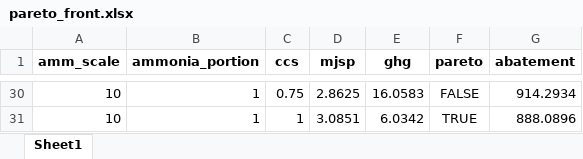
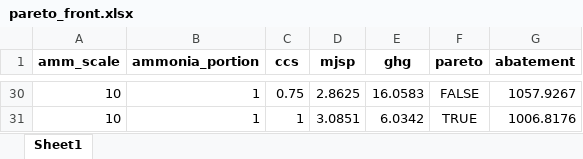
Before and after one commit to Hyein-coder/epel-biomass, an Excel workbook: Result/pareto_front.xlsx, sheet Sheet1, drawn as a sheet; only a part is shown, gaps mark what is left out; values as stored, in another font and other column widths than the file's, no borders; the diff covers the shown part only; the diff names each change by its address in the sheet, - before the commit and + after, or states it on an @@ line.

```diff
--- a/Result/pareto_front.xlsx (sheet Sheet1)
+++ b/Result/pareto_front.xlsx (sheet Sheet1)
-G30 (abatement): 914.2934
+G30 (abatement): 1057.9267
-G31 (abatement): 888.0896
+G31 (abatement): 1006.8176
```
Also changed, not shown: 27 edited cells elsewhere in this sheet, Result/pareto_front_sensitivity.xlsx, 4 other files.
